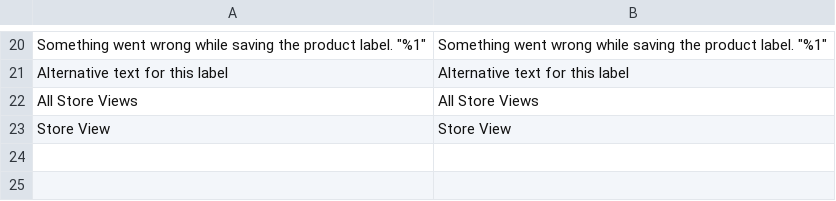
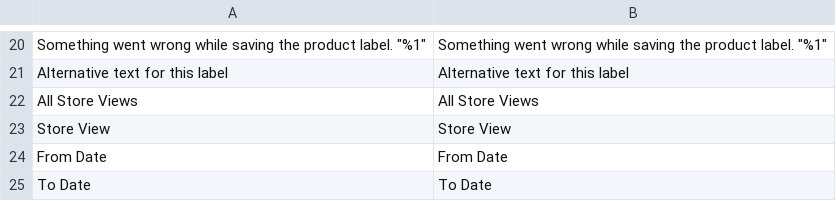
Before and after one commit to Smile-SA/magento2-module-product-label, a CSV file: i18n/en_US.csv, drawn as a sheet; only a part is shown, gaps mark what is left out; the diff names each change by its address in the sheet, - before the commit and + after, or states it on an @@ line.

```diff
--- a/i18n/en_US.csv
+++ b/i18n/en_US.csv
+row 24: From Date | From Date
+row 25: To Date | To Date
```
Also changed, not shown: i18n/fr_FR.csv, 6 other files.
